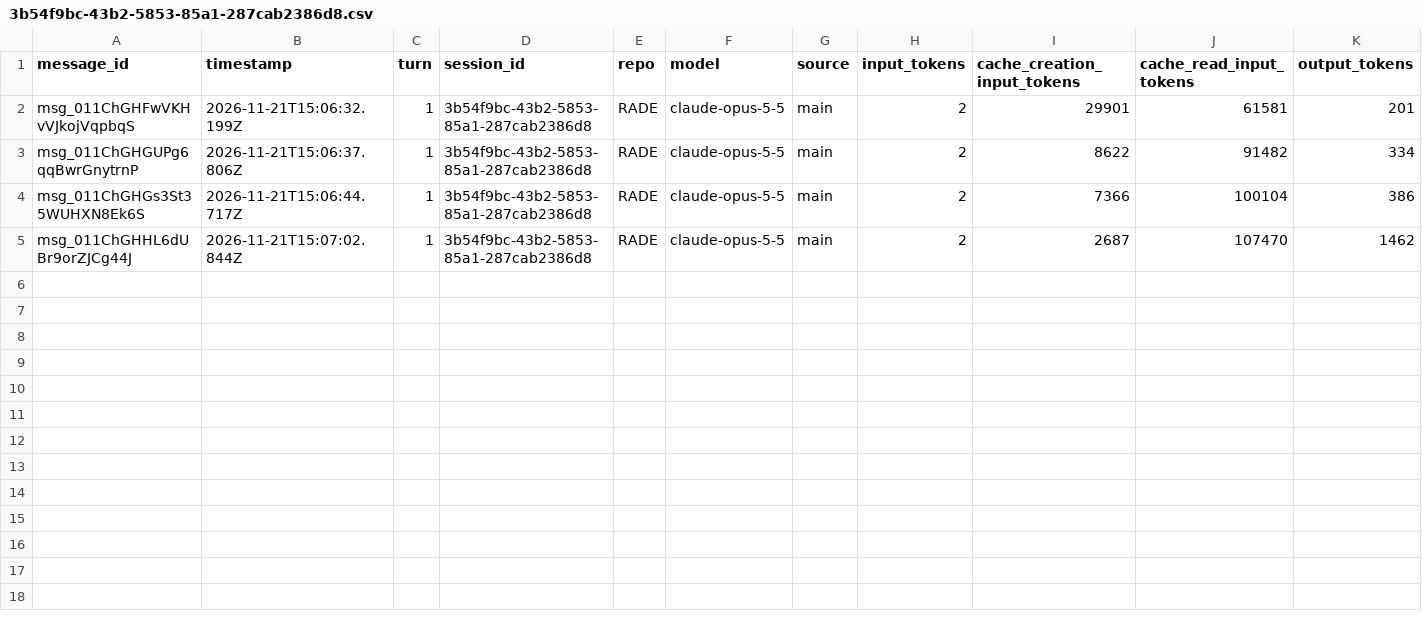
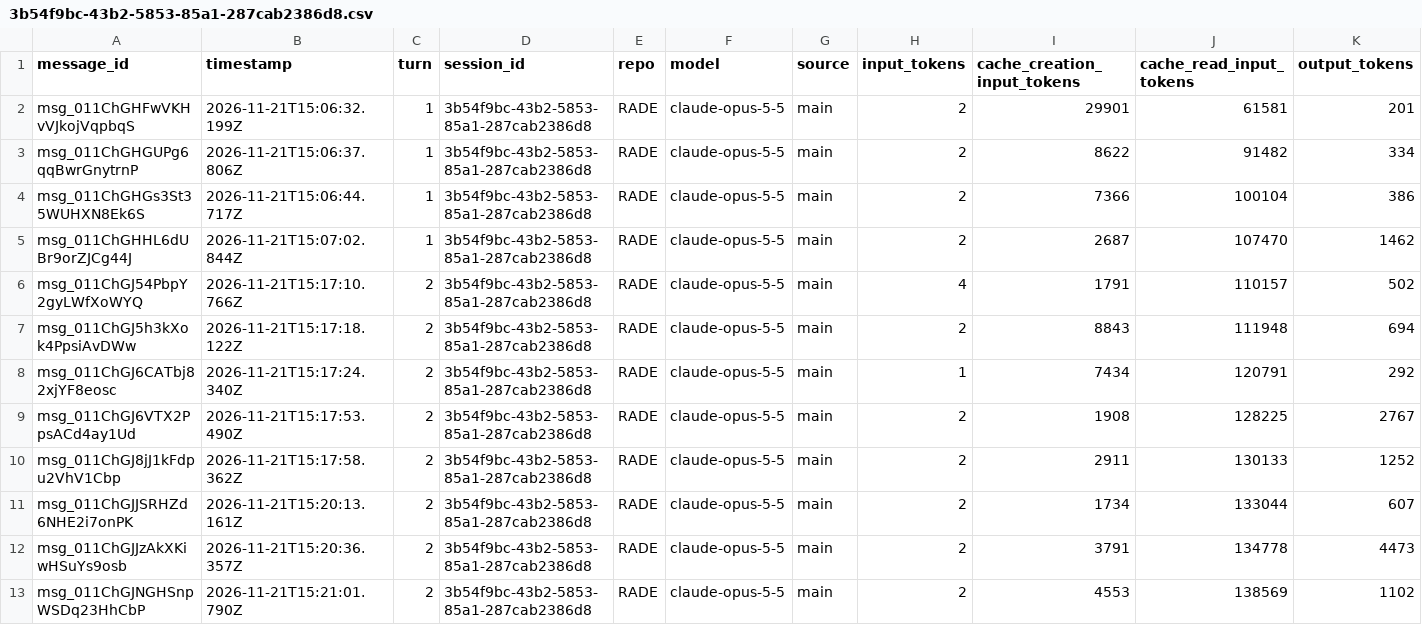
Before and after one commit to rhope-ops/RADE, a CSV file: sessions/3b54f9bc-43b2-5853-85a1-287cab2386d8.csv, drawn as a sheet; only a part is shown; the diff covers the shown part only; the diff names each change by its address in the sheet, - before the commit and + after, or states it on an @@ line.

```diff
--- a/sessions/3b54f9bc-43b2-5853-85a1-287cab2386d8.csv
+++ b/sessions/3b54f9bc-43b2-5853-85a1-287cab2386d8.csv
+row 6: msg_011ChGJ54PbpY2gyLWfXoWYQ | 2026-11-21T15:17:10.766Z | 2 | 3b54f9bc-43b2-5853-85a1-287cab2386d8 | RADE | claude-opus-5-5 | main | 4 | 1791 | 110157 | 502
+row 7: msg_011ChGJ5h3kXok4PpsiAvDWw | 2026-11-21T15:17:18.122Z | 2 | 3b54f9bc-43b2-5853-85a1-287cab2386d8 | RADE | claude-opus-5-5 | main | 2 | 8843 | 111948 | 694
+row 8: msg_011ChGJ6CATbj82xjYF8eosc | 2026-11-21T15:17:24.340Z | 2 | 3b54f9bc-43b2-5853-85a1-287cab2386d8 | RADE | claude-opus-5-5 | main | 1 | 7434 | 120791 | 292
+row 9: msg_011ChGJ6VTX2PpsACd4ay1Ud | 2026-11-21T15:17:53.490Z | 2 | 3b54f9bc-43b2-5853-85a1-287cab2386d8 | RADE | claude-opus-5-5 | main | 2 | 1908 | 128225 | 2767
+row 10: msg_011ChGJ8jJ1kFdpu2VhV1Cbp | 2026-11-21T15:17:58.362Z | 2 | 3b54f9bc-43b2-5853-85a1-287cab2386d8 | RADE | claude-opus-5-5 | main | 2 | 2911 | 130133 | 1252
+row 11: msg_011ChGJJSRHZd6NHE2i7onPK | 2026-11-21T15:20:13.161Z | 2 | 3b54f9bc-43b2-5853-85a1-287cab2386d8 | RADE | claude-opus-5-5 | main | 2 | 1734 | 133044 | 607
+row 12: msg_011ChGJJzAkXKiwHSuYs9osb | 2026-11-21T15:20:36.357Z | 2 | 3b54f9bc-43b2-5853-85a1-287cab2386d8 | RADE | claude-opus-5-5 | main | 2 | 3791 | 134778 | 4473
+row 13: msg_011ChGJNGHSnpWSDq23HhCbP | 2026-11-21T15:21:01.790Z | 2 | 3b54f9bc-43b2-5853-85a1-287cab2386d8 | RADE | claude-opus-5-5 | main | 2 | 4553 | 138569 | 1102
```
Also changed, not shown: 8 added rows elsewhere in this file.
